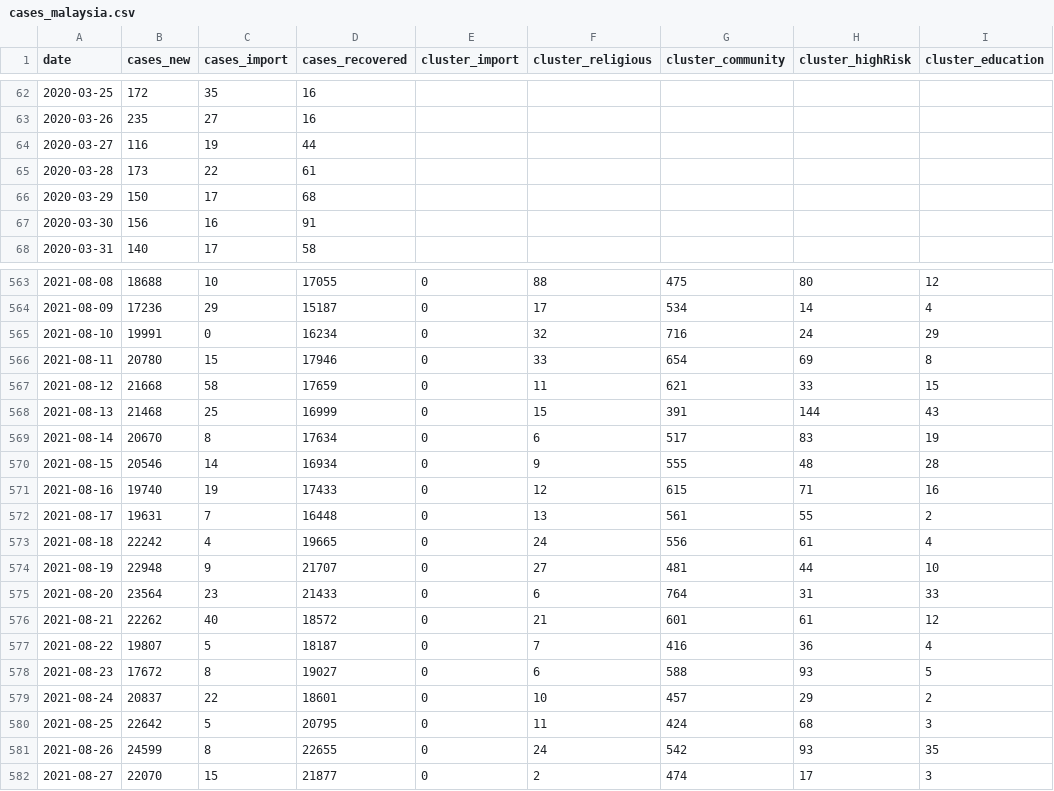
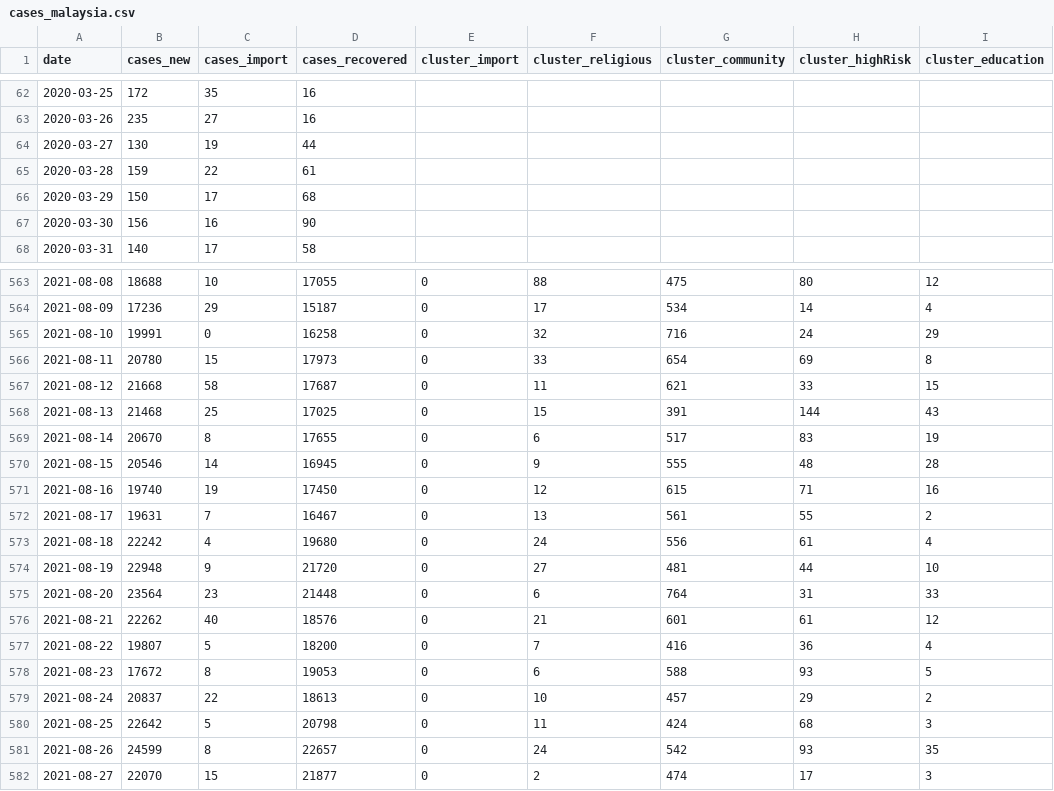
Before and after one commit to sidharrth2002/covid-streamlit, a CSV file: data/cases_malaysia.csv, drawn as a sheet; only a part is shown, gaps mark what is left out; the diff covers the shown part only; the diff names each change by its address in the sheet, - before the commit and + after, or states it on an @@ line.

```diff
--- a/data/cases_malaysia.csv
+++ b/data/cases_malaysia.csv
-B64 (cases_new): 116
+B64 (cases_new): 130
-B65 (cases_new): 173
+B65 (cases_new): 159
-D67 (cases_recovered): 91
+D67 (cases_recovered): 90
-D565 (cases_recovered): 16234
+D565 (cases_recovered): 16258
-D566 (cases_recovered): 17946
+D566 (cases_recovered): 17973
-D567 (cases_recovered): 17659
+D567 (cases_recovered): 17687
-D568 (cases_recovered): 16999
+D568 (cases_recovered): 17025
-D569 (cases_recovered): 17634
+D569 (cases_recovered): 17655
-D570 (cases_recovered): 16934
+D570 (cases_recovered): 16945
-D571 (cases_recovered): 17433
+D571 (cases_recovered): 17450
-D572 (cases_recovered): 16448
+D572 (cases_recovered): 16467
-D573 (cases_recovered): 19665
+D573 (cases_recovered): 19680
-D574 (cases_recovered): 21707
+D574 (cases_recovered): 21720
-D575 (cases_recovered): 21433
+D575 (cases_recovered): 21448
-D576 (cases_recovered): 18572
+D576 (cases_recovered): 18576
-D577 (cases_recovered): 18187
+D577 (cases_recovered): 18200
-D578 (cases_recovered): 19027
+D578 (cases_recovered): 19053
-D579 (cases_recovered): 18601
+D579 (cases_recovered): 18613
-D580 (cases_recovered): 20795
+D580 (cases_recovered): 20798
-D581 (cases_recovered): 22655
+D581 (cases_recovered): 22657
```
Also changed, not shown: 8 added rows and 35 edited cells elsewhere in this file, data/deaths_malaysia.csv, data/tests_malaysia.csv, 22 other files.
